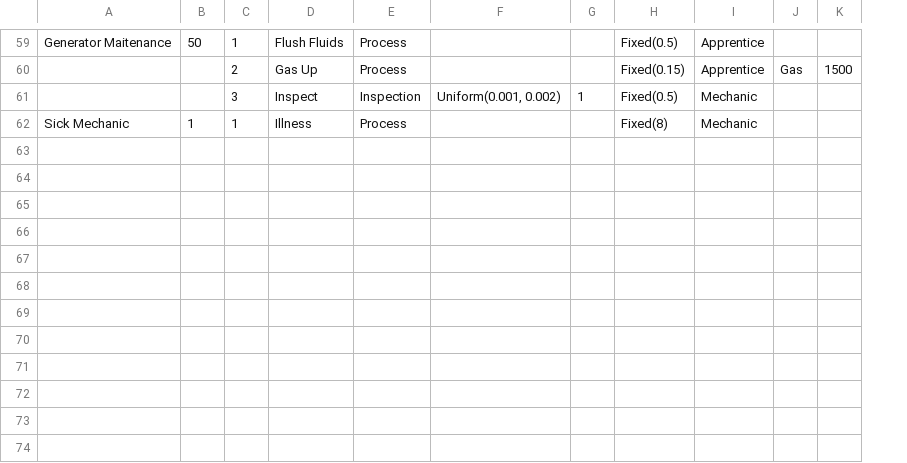
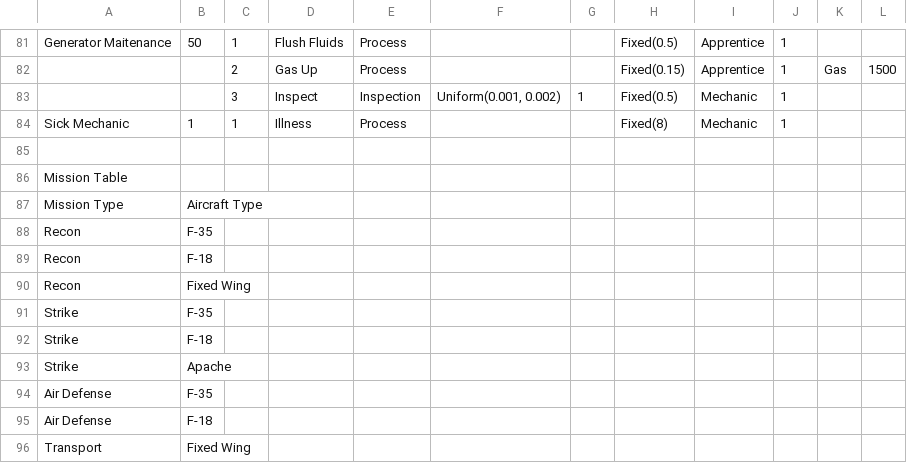
Before and after one commit to jsmit018/Capstone_SWAS, a CSV file: SWAS/SWASInputData.csv, drawn as a sheet; only a part is shown, gaps mark what is left out; the diff covers the shown part only; the diff names each change by its address in the sheet, - before the commit and + after, or states it on an @@ line.

Commit message:
Copied in code for Input Interface reading in values for calendarconverter, distribution, and beginning of aircraft, resource. Copied in code for calendarconverter

```diff
--- a/SWAS/SWASInputData.csv
+++ b/SWAS/SWASInputData.csv
+column J, rows 81-84: all 1
+row 85: (empty)
+row 86: Mission Table
+row 87: Mission Type | Aircraft Type
+row 88: Recon | F-35
+row 89: Recon | F-18
+row 90: Recon | Fixed Wing
+row 91: Strike | F-35
+row 92: Strike | F-18
+row 93: Strike | Apache
+row 94: Air Defense | F-35
+row 95: Air Defense | F-18
+row 96: Transport | Fixed Wing
```
Also changed, not shown: 23 added rows, 1 removed row and 33 edited cells elsewhere in this file, 43 other files.
